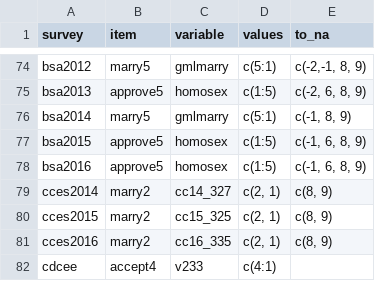
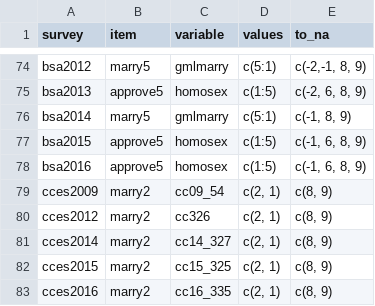
Before and after one commit to fsolt/dcpo_gayrights, a CSV file: data-raw/surveys_gm.csv, drawn as a sheet; only a part is shown, gaps mark what is left out; the shorter side is filled out with more unchanged rows; the diff names each change by its address in the sheet, - before the commit and + after, or states it on an @@ line.

Commit message:
add cces2009 and cces2012

```diff
--- a/data-raw/surveys_gm.csv
+++ b/data-raw/surveys_gm.csv
+row 79: cces2009 | marry2 | cc09_54 | c(2, 1) | c(8, 9)
+row 80: cces2012 | marry2 | cc326 | c(2, 1) | c(8, 9)
```
